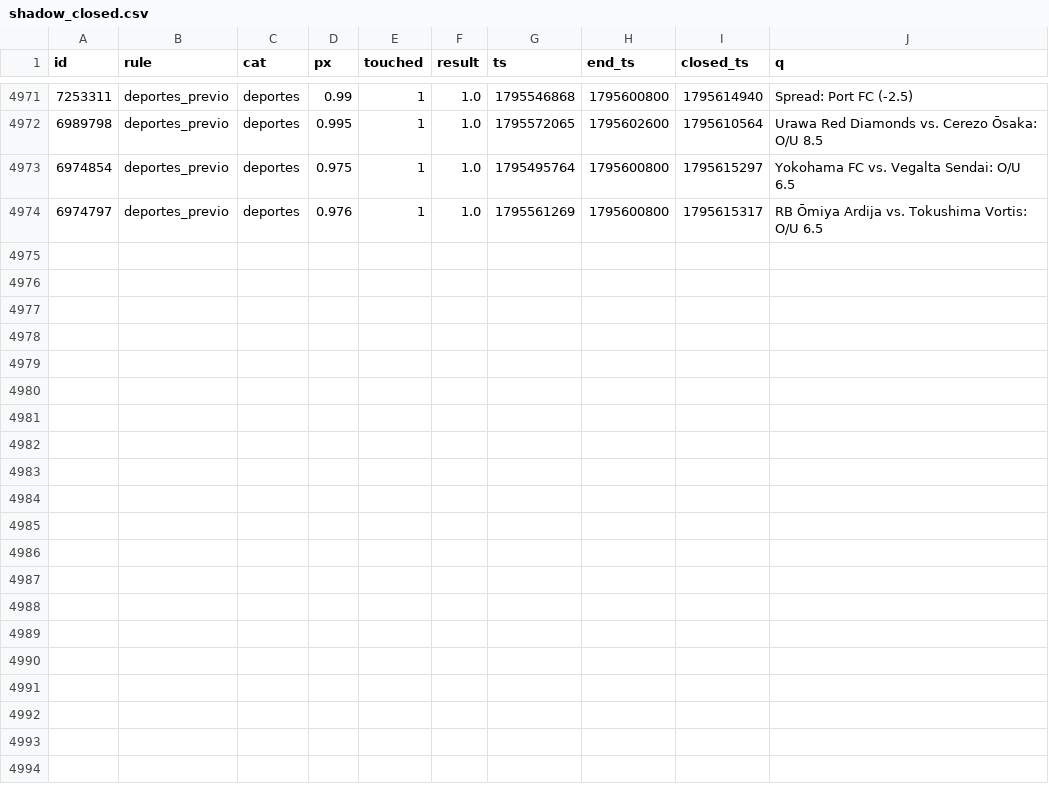
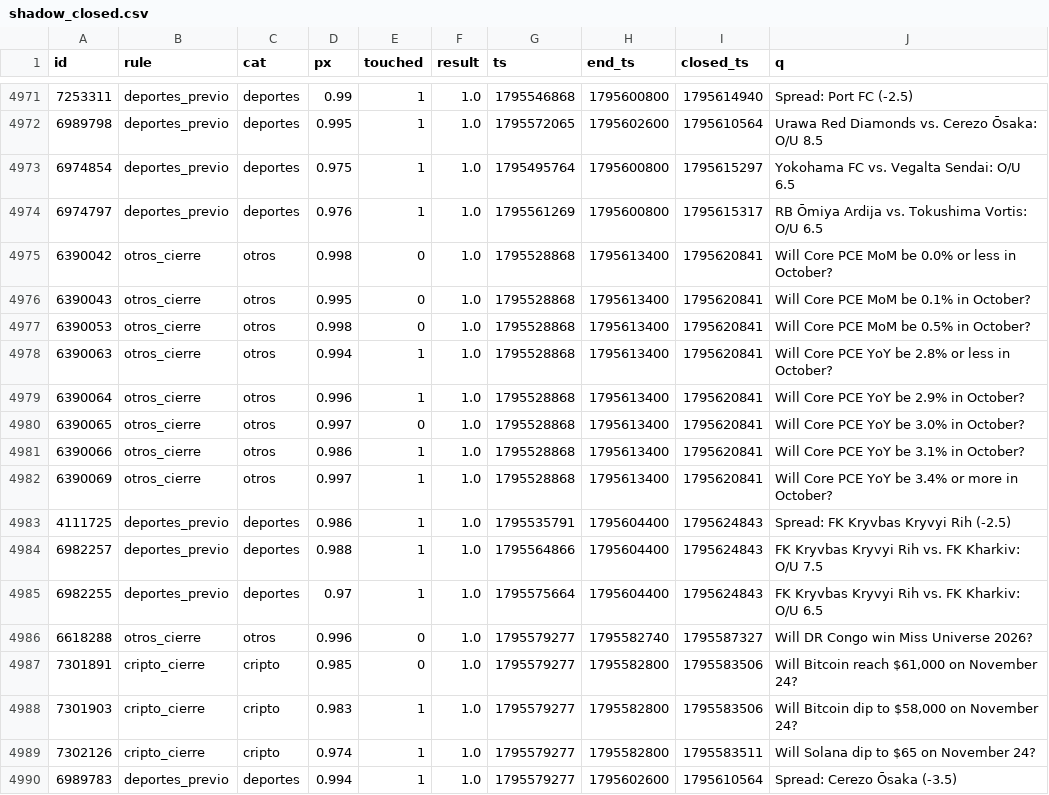
Before and after one commit to changelcerdajr-svg/changelpina, a CSV file: sweeper/data/paper/shadow_closed.csv, drawn as a sheet; only a part is shown, gaps mark what is left out; the diff names each change by its address in the sheet, - before the commit and + after, or states it on an @@ line.

```diff
--- a/sweeper/data/paper/shadow_closed.csv
+++ b/sweeper/data/paper/shadow_closed.csv
+row 4975: 6390042 | otros_cierre | otros | 0.998 | 0 | 1.0 | 1795528868 | 1795613400 | 1795620841 | Will Core PCE MoM be 0.0% or less in October?
+row 4976: 6390043 | otros_cierre | otros | 0.995 | 0 | 1.0 | 1795528868 | 1795613400 | 1795620841 | Will Core PCE MoM be 0.1% in October?
+row 4977: 6390053 | otros_cierre | otros | 0.998 | 0 | 1.0 | 1795528868 | 1795613400 | 1795620841 | Will Core PCE MoM be 0.5% in October?
+row 4978: 6390063 | otros_cierre | otros | 0.994 | 1 | 1.0 | 1795528868 | 1795613400 | 1795620841 | Will Core PCE YoY be 2.8% or less in October?
+row 4979: 6390064 | otros_cierre | otros | 0.996 | 1 | 1.0 | 1795528868 | 1795613400 | 1795620841 | Will Core PCE YoY be 2.9% in October?
+row 4980: 6390065 | otros_cierre | otros | 0.997 | 0 | 1.0 | 1795528868 | 1795613400 | 1795620841 | Will Core PCE YoY be 3.0% in October?
+row 4981: 6390066 | otros_cierre | otros | 0.986 | 1 | 1.0 | 1795528868 | 1795613400 | 1795620841 | Will Core PCE YoY be 3.1% in October?
+row 4982: 6390069 | otros_cierre | otros | 0.997 | 1 | 1.0 | 1795528868 | 1795613400 | 1795620841 | Will Core PCE YoY be 3.4% or more in October?
+row 4983: 4111725 | deportes_previo | deportes | 0.986 | 1 | 1.0 | 1795535791 | 1795604400 | 1795624843 | Spread: FK Kryvbas Kryvyi Rih (-2.5)
+row 4984: 6982257 | deportes_previo | deportes | 0.988 | 1 | 1.0 | 1795564866 | 1795604400 | 1795624843 | FK Kryvbas Kryvyi Rih vs. FK Kharkiv: O/U 7.5
+row 4985: 6982255 | deportes_previo | deportes | 0.97 | 1 | 1.0 | 1795575664 | 1795604400 | 1795624843 | FK Kryvbas Kryvyi Rih vs. FK Kharkiv: O/U 6.5
+row 4986: 6618288 | otros_cierre | otros | 0.996 | 0 | 1.0 | 1795579277 | 1795582740 | 1795587327 | Will DR Congo win Miss Universe 2026?
+row 4987: 7301891 | cripto_cierre | cripto | 0.985 | 0 | 1.0 | 1795579277 | 1795582800 | 1795583506 | Will Bitcoin reach $61,000 on November 24?
+row 4988: 7301903 | cripto_cierre | cripto | 0.983 | 1 | 1.0 | 1795579277 | 1795582800 | 1795583506 | Will Bitcoin dip to $58,000 on November 24?
+row 4989: 7302126 | cripto_cierre | cripto | 0.974 | 1 | 1.0 | 1795579277 | 1795582800 | 1795583511 | Will Solana dip to $65 on November 24?
+row 4990: 6989783 | deportes_previo | deportes | 0.994 | 1 | 1.0 | 1795579277 | 1795602600 | 1795610564 | Spread: Cerezo Ōsaka (-3.5)
```
Also changed, not shown: 8 other files.
